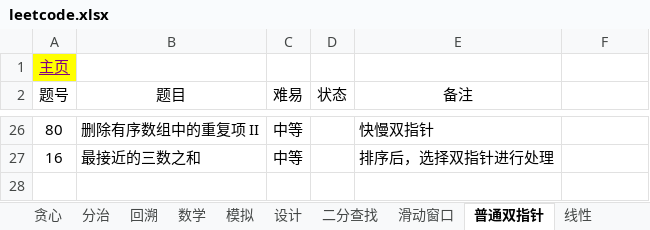
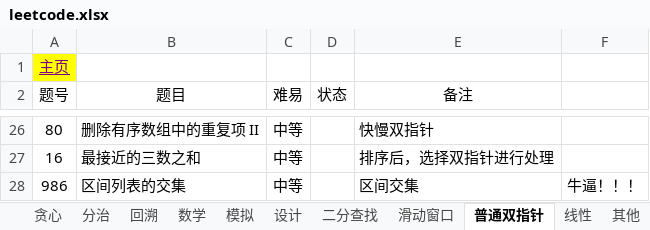
Before and after one commit to krest32/leetcode-record, an Excel workbook: leetcode/1. statistics/leetcode.xlsx, sheet 普通双指针, drawn as a sheet; only a part is shown, gaps mark what is left out; values as stored, in another font and other column widths than the file's, no borders; the diff names each change by its address in the sheet, - before the commit and + after, or states it on an @@ line.

```diff
--- a/leetcode/1. statistics/leetcode.xlsx (sheet 普通双指针)
+++ b/leetcode/1. statistics/leetcode.xlsx (sheet 普通双指针)
+row 28: 986 | 区间列表的交集 | 中等 |  | 区间交集 | 牛逼！！！
```
Also changed, not shown: sheet 矩阵, sheet 二叉树, sheet 链表, sheet 字符串, sheet 栈队列, sheet 动态规划, 1 more sheet, other sheet tabs, 14 other files.
